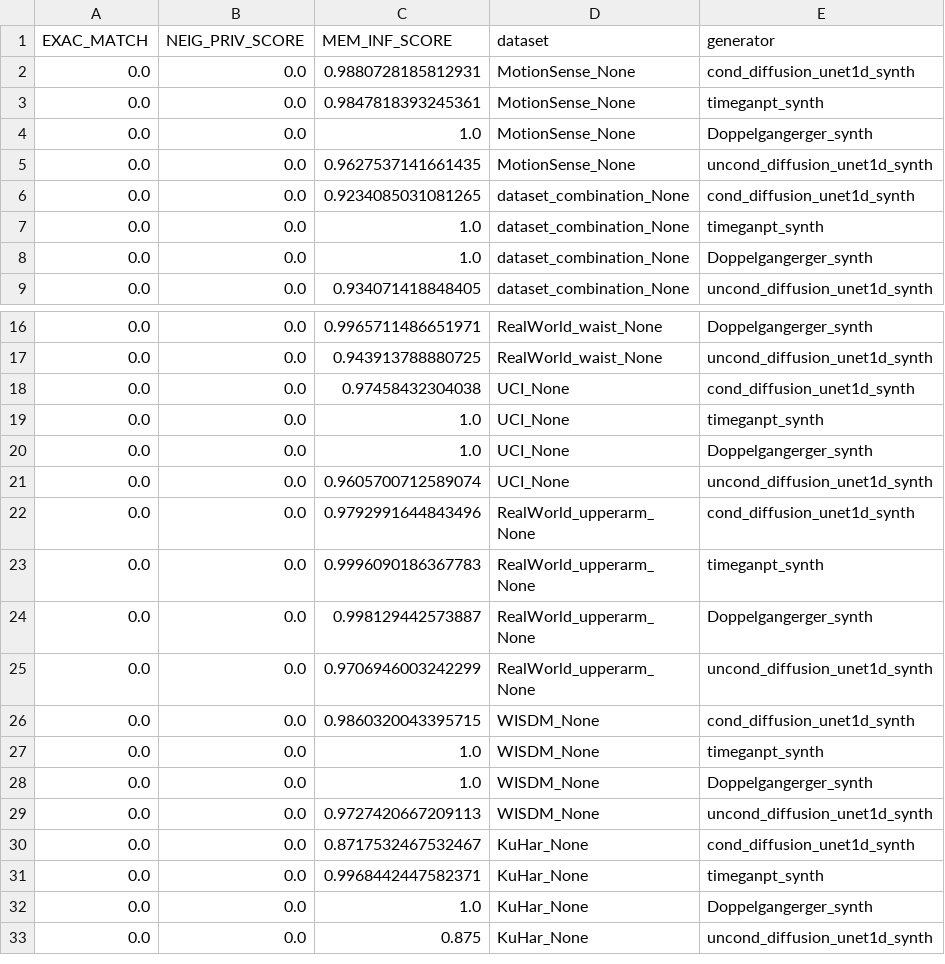
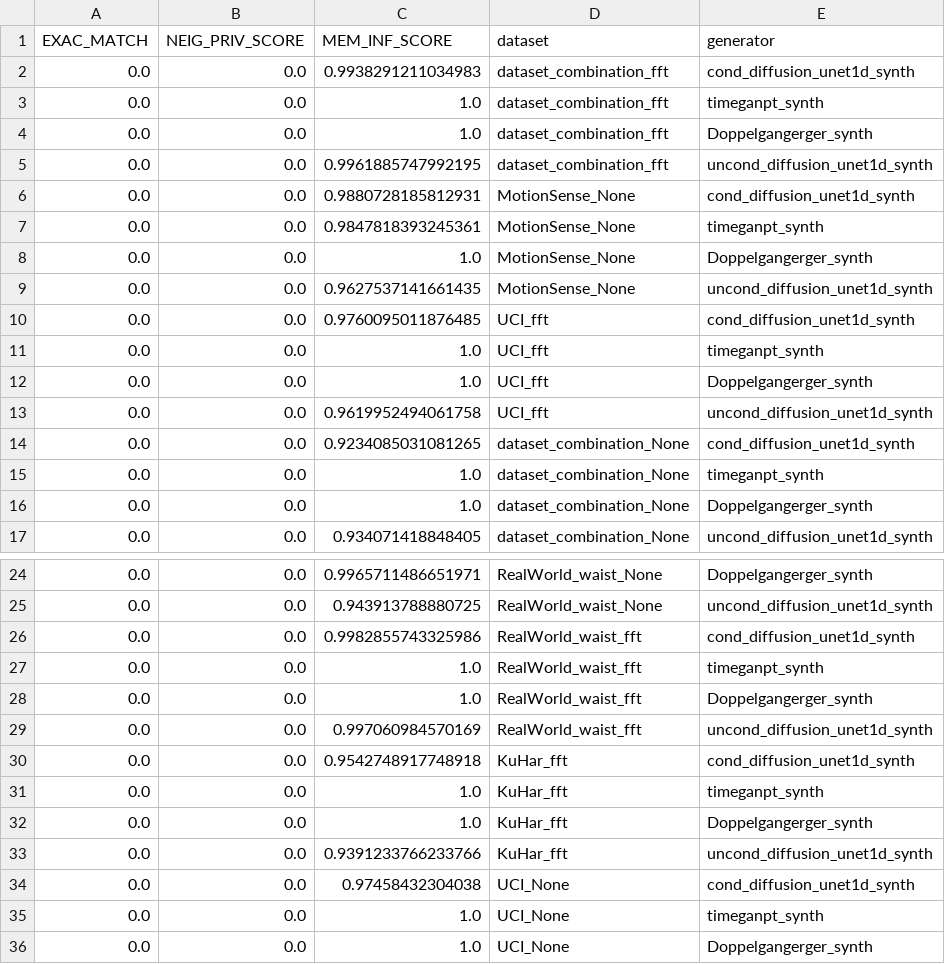
Before and after one commit to teaching-FEEC/dgm-2024.2, a CSV file: projetos/GenHAR/reports/results_all/metrics_csv/privacity_measures.csv, drawn as a sheet; only a part is shown, gaps mark what is left out; the shorter side is filled out with more unchanged rows; the diff covers the shown part only; the diff names each change by its address in the sheet, - before the commit and + after, or states it on an @@ line.

```diff
--- a/projetos/GenHAR/reports/results_all/metrics_csv/privacity_measures.csv
+++ b/projetos/GenHAR/reports/results_all/metrics_csv/privacity_measures.csv
+row 2: 0.0 | 0.0 | 0.9938291211034983 | dataset_combination_fft | cond_diffusion_unet1d_synth
+row 3: 0.0 | 0.0 | 1.0 | dataset_combination_fft | timeganpt_synth
+row 4: 0.0 | 0.0 | 1.0 | dataset_combination_fft | Doppelgangerger_synth
+row 5: 0.0 | 0.0 | 0.9961885747992195 | dataset_combination_fft | uncond_diffusion_unet1d_synth
+row 10: 0.0 | 0.0 | 0.9760095011876485 | UCI_fft | cond_diffusion_unet1d_synth
+row 11: 0.0 | 0.0 | 1.0 | UCI_fft | timeganpt_synth
+row 12: 0.0 | 0.0 | 1.0 | UCI_fft | Doppelgangerger_synth
+row 13: 0.0 | 0.0 | 0.9619952494061758 | UCI_fft | uncond_diffusion_unet1d_synth
+row 26: 0.0 | 0.0 | 0.9982855743325986 | RealWorld_waist_fft | cond_diffusion_unet1d_synth
+row 27: 0.0 | 0.0 | 1.0 | RealWorld_waist_fft | timeganpt_synth
+row 28: 0.0 | 0.0 | 1.0 | RealWorld_waist_fft | Doppelgangerger_synth
+row 29: 0.0 | 0.0 | 0.997060984570169 | RealWorld_waist_fft | uncond_diffusion_unet1d_synth
+row 30: 0.0 | 0.0 | 0.9542748917748918 | KuHar_fft | cond_diffusion_unet1d_synth
+row 31: 0.0 | 0.0 | 1.0 | KuHar_fft | timeganpt_synth
+row 32: 0.0 | 0.0 | 1.0 | KuHar_fft | Doppelgangerger_synth
+row 33: 0.0 | 0.0 | 0.9391233766233766 | KuHar_fft | uncond_diffusion_unet1d_synth
```
Also changed, not shown: 16 added rows elsewhere in this file, projetos/GenHAR/reports/results_all/metrics_csv/efficience_metrics.csv, 2 other files.
